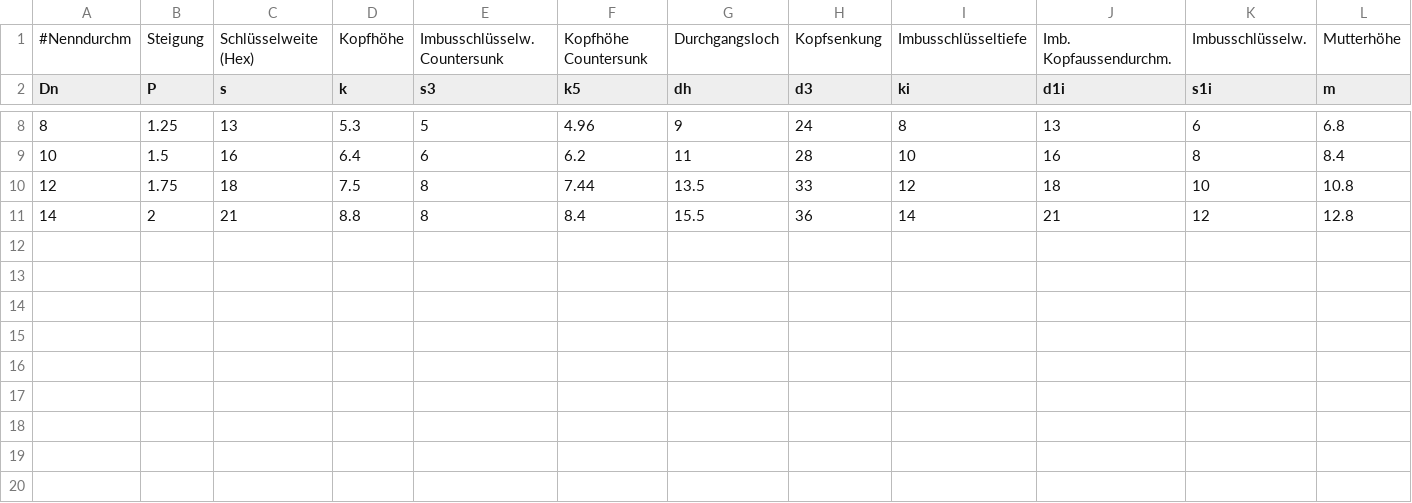
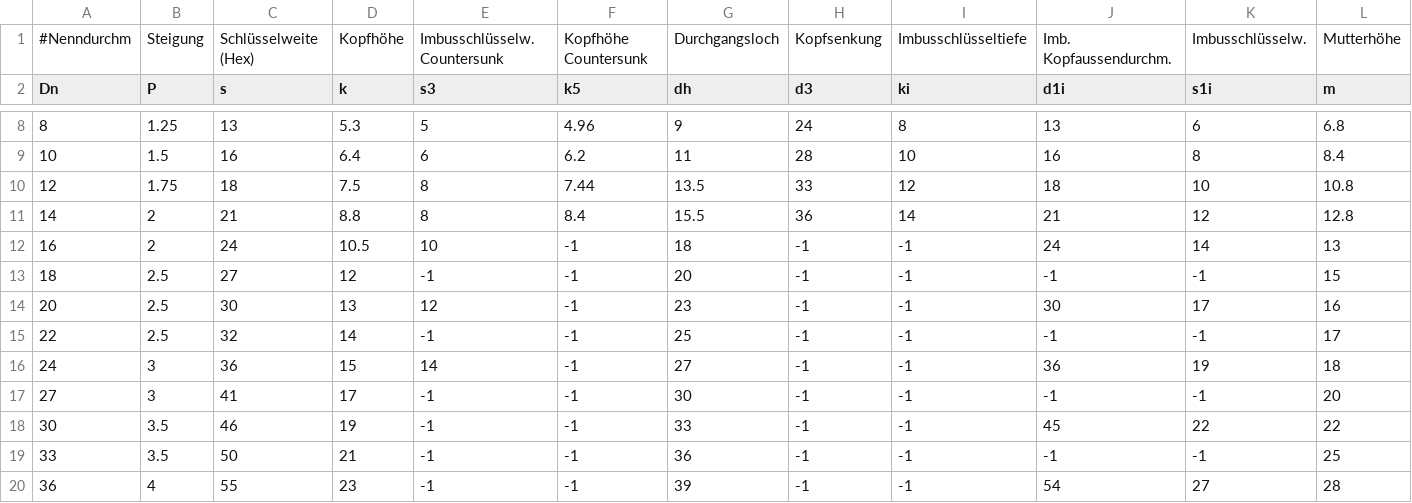
Before and after one commit to hkroeger/insightcae, a CSV file: share/iscad-library/ScrewDIN.csv, drawn as a sheet; only a part is shown, gaps mark what is left out; rows hold the shown columns only; the diff names each change by its address in the sheet, - before the commit and + after, or states it on an @@ line.

Commit message:
metric screw table extended, electri standard motor model added

```diff
--- a/share/iscad-library/ScrewDIN.csv
+++ b/share/iscad-library/ScrewDIN.csv
+row 12: 16 | 2 | 24 | 10.5 | 10 | -1 | 18 | -1 | -1 | 24 | 14 | 13
+row 13: 18 | 2.5 | 27 | 12 | -1 | -1 | 20 | -1 | -1 | -1 | -1 | 15
+row 14: 20 | 2.5 | 30 | 13 | 12 | -1 | 23 | -1 | -1 | 30 | 17 | 16
+row 15: 22 | 2.5 | 32 | 14 | -1 | -1 | 25 | -1 | -1 | -1 | -1 | 17
+row 16: 24 | 3 | 36 | 15 | 14 | -1 | 27 | -1 | -1 | 36 | 19 | 18
+row 17: 27 | 3 | 41 | 17 | -1 | -1 | 30 | -1 | -1 | -1 | -1 | 20
+row 18: 30 | 3.5 | 46 | 19 | -1 | -1 | 33 | -1 | -1 | 45 | 22 | 22
+row 19: 33 | 3.5 | 50 | 21 | -1 | -1 | 36 | -1 | -1 | -1 | -1 | 25
+row 20: 36 | 4 | 55 | 23 | -1 | -1 | 39 | -1 | -1 | 54 | 27 | 28
```
Also changed, not shown: 1 other file.
